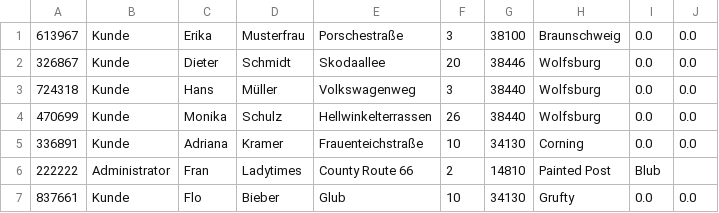
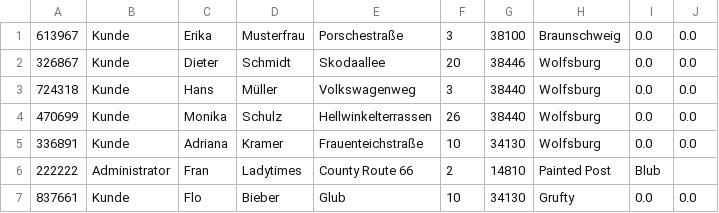
Before and after one commit to afkramer/Versandhandel, a CSV file: Customer.csv, drawn as a sheet.

```diff
--- a/Customer.csv
+++ b/Customer.csv
@@ -4,3 +4,3 @@
 470699;Kunde;Monika;Schulz;Hellwinkelterrassen;26;38440;Wolfsburg;0.0;0.0;
-336891;Kunde;Adriana;Kramer;Frauenteichstraße;10;34130;Corning;0.0;0.0;
+336891;Kunde;Adriana;Kramer;Frauenteichstraße;10;34130;Wolfsburg;0.0;0.0;
 222222;Administrator;Fran;Ladytimes;County Route 66;2;14810;Painted Post;Blub;
```
Also changed, not shown: 13 other files.
